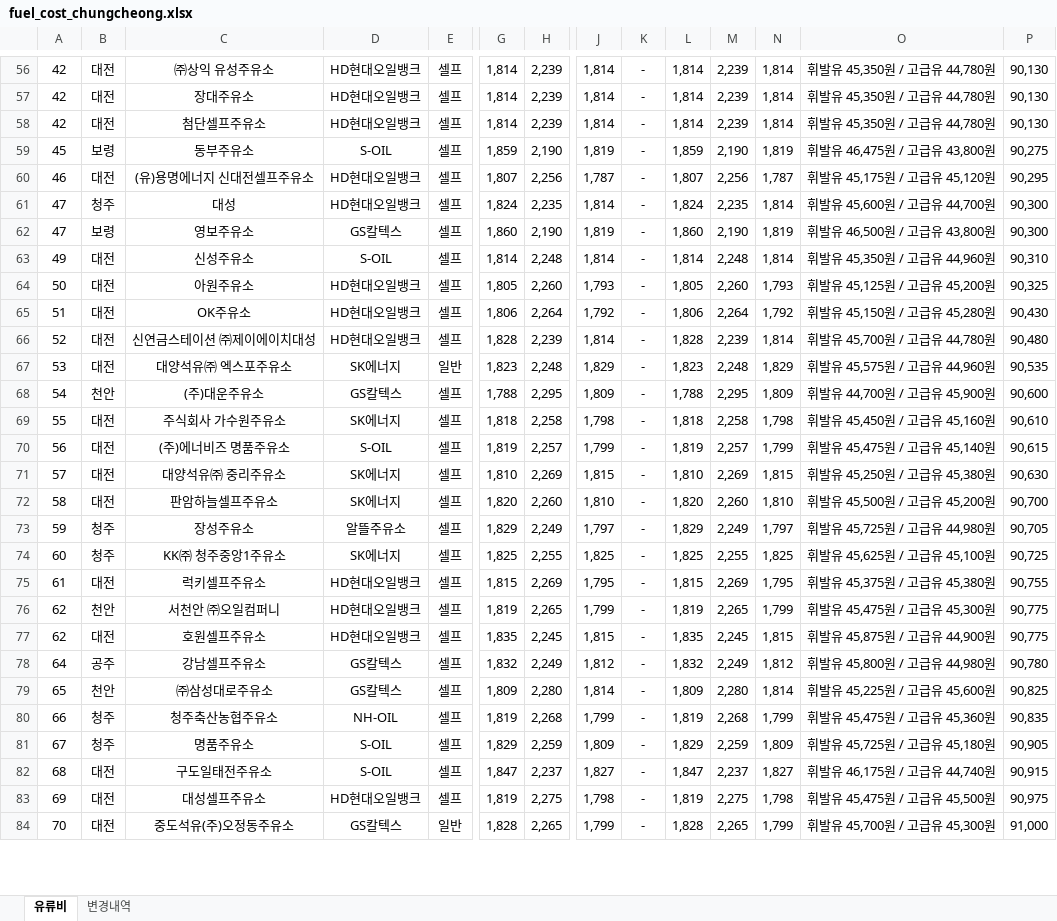
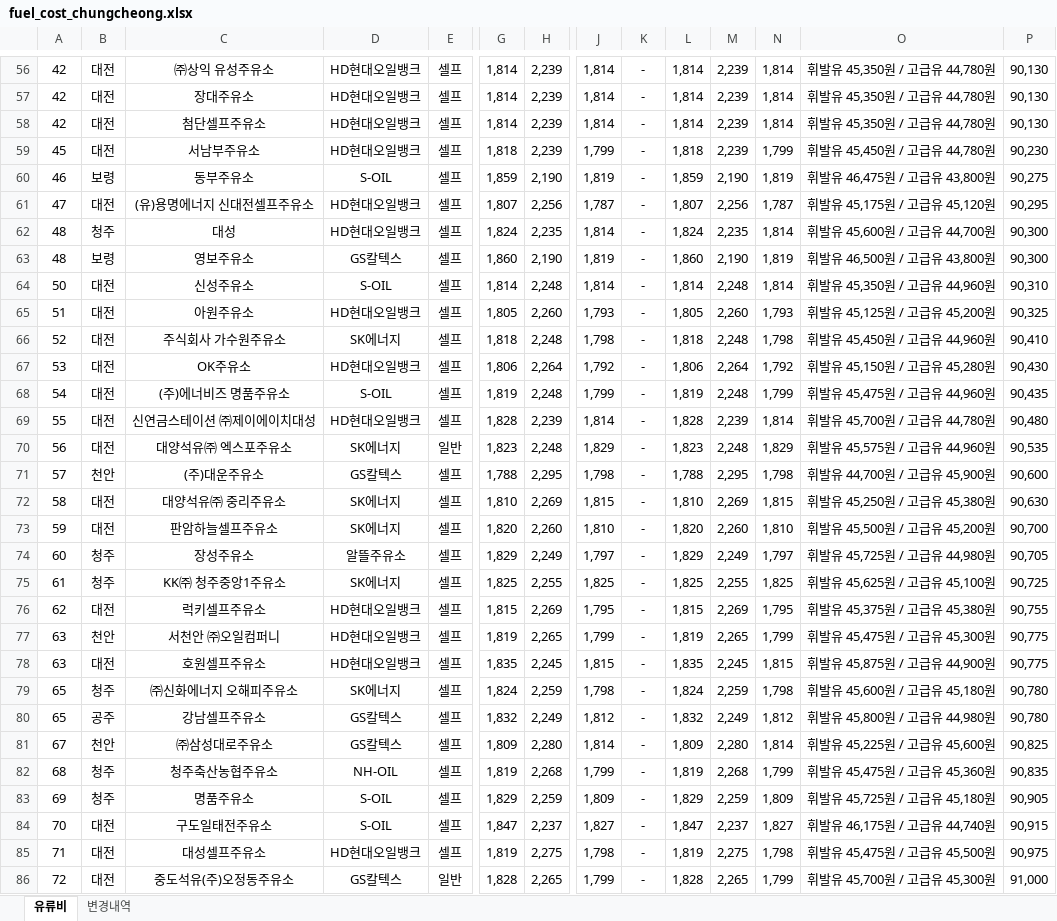
Before and after one commit to krwizxp/fcupdater, an Excel workbook: fuel_cost_chungcheong.xlsx, sheet 유류비, drawn as a sheet; only a part is shown, gaps mark what is left out; values as stored, in another font and other column widths than the file's, no borders; removed rows and columns are numbered as before the commit, all else as after; rows hold the shown columns only; the diff covers the shown part only; the diff names each change by its address in the sheet, - before the commit and + after, or states it on an @@ line.

```diff
--- a/fuel_cost_chungcheong.xlsx (sheet 유류비)
+++ b/fuel_cost_chungcheong.xlsx (sheet 유류비)
+row 59: 45 | 대전 | 서남부주유소 | HD현대오일뱅크 | 셀프 | 1,818 | 2,239 | 1,799 | - | 1,818 | 2,239 | 1,799 | 휘발유 45,450원 / 고급유 44,780원 | 90,230
-A60: 45
+A60: 46
-A61: 46
+A61: 47
-A62:A63: 47
+A62:A63: 48
-A64: 49
+A64: 50
-A65: 50
+A65: 51
+row 66: 52 | 대전 | 주식회사 가수원주유소 | SK에너지 | 셀프 | 1,818 | 2,248 | 1,798 | - | 1,818 | 2,248 | 1,798 | 휘발유 45,450원 / 고급유 44,960원 | 90,410
-A67: 51
+A67: 53
+row 68: 54 | 대전 | (주)에너비즈 명품주유소 | S-OIL | 셀프 | 1,819 | 2,248 | 1,799 | - | 1,819 | 2,248 | 1,799 | 휘발유 45,475원 / 고급유 44,960원 | 90,435
-A69: 52
+A69: 55
-A70: 53
+A70: 56
-A71: 54
+A71: 57
-J71: 1,809
+J71: 1,798
-N71: 1,809
+N71: 1,798
-row 69: 55 | 대전 | 주식회사 가수원주유소 | SK에너지 | 셀프 | 1,818 | 2,258 | 1,798 | - | 1,818 | 2,258 | 1,798 | 휘발유 45,450원 / 고급유 45,160원 | 90,610
-row 70: 56 | 대전 | (주)에너비즈 명품주유소 | S-OIL | 셀프 | 1,819 | 2,257 | 1,799 | - | 1,819 | 2,257 | 1,799 | 휘발유 45,475원 / 고급유 45,140원 | 90,615
-A72: 57
+A72: 58
-A73: 58
+A73: 59
-A74: 59
+A74: 60
-A75: 60
+A75: 61
-A76: 61
+A76: 62
-A77:A78: 62
+A77:A78: 63
+row 79: 65 | 청주 | ㈜신화에너지 오해피주유소 | SK에너지 | 셀프 | 1,824 | 2,259 | 1,798 | - | 1,824 | 2,259 | 1,798 | 휘발유 45,600원 / 고급유 45,180원 | 90,780
-A80: 64
+A80: 65
-A81: 65
+A81: 67
-A82: 66
+A82: 68
-A83: 67
+A83: 69
-A84: 68
+A84: 70
-A85: 69
+A85: 71
-A86: 70
+A86: 72
```
Also changed, not shown: 60 added rows, 62 removed rows and 164 edited cells elsewhere in this sheet, sheet 변경내역, formulas that keep their value.
